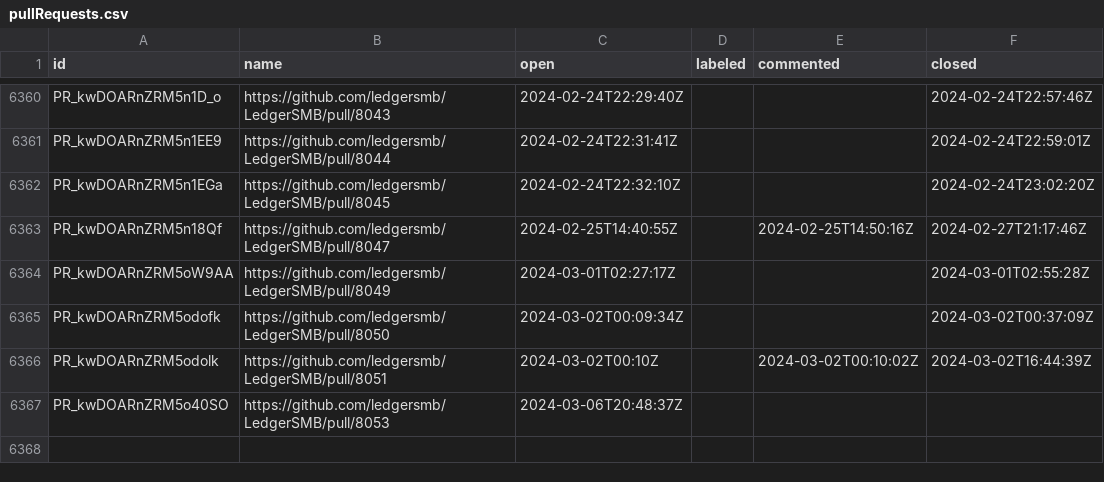
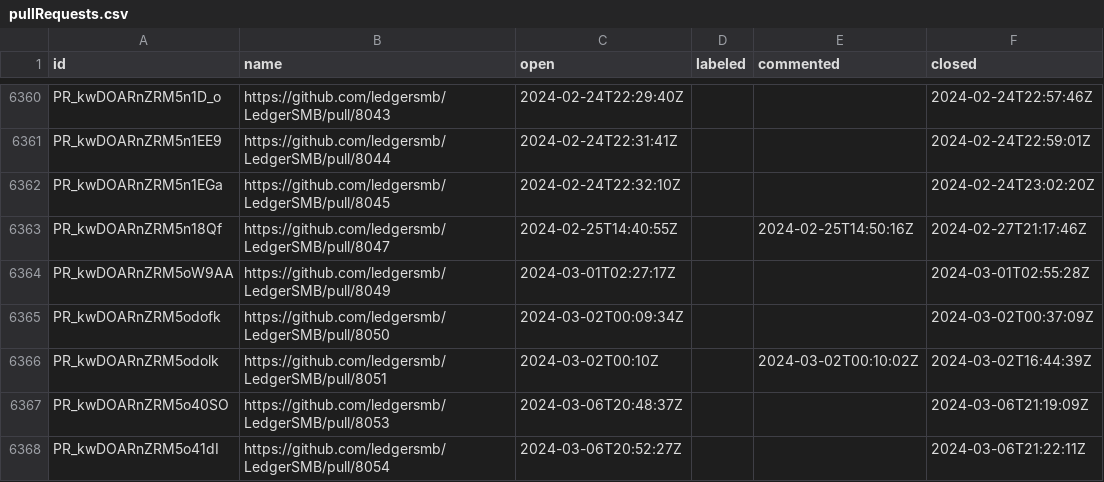
Before and after one commit to ledgersmb/ledgersmb-oselvar, a CSV file: data/ledgersmb/LedgerSMB/pullRequests.csv, drawn as a sheet; only a part is shown, gaps mark what is left out.

```diff
--- a/data/ledgersmb/LedgerSMB/pullRequests.csv
+++ b/data/ledgersmb/LedgerSMB/pullRequests.csv
@@ -6366,2 +6366,3 @@ PR_kwDOARnZRM5odofk,https://github.com/ledgersmb/LedgerSMB/pull/8050,2024-03-02T
 PR_kwDOARnZRM5odolk,https://github.com/ledgersmb/LedgerSMB/pull/8051,2024-03-02T00:10Z,,2024-03-02T00:10:02Z,2024-03-02T16:44:39Z
-PR_kwDOARnZRM5o40SO,https://github.com/ledgersmb/LedgerSMB/pull/8053,2024-03-06T20:48:37Z,,,
+PR_kwDOARnZRM5o40SO,https://github.com/ledgersmb/LedgerSMB/pull/8053,2024-03-06T20:48:37Z,,,2024-03-06T21:19:09Z
+PR_kwDOARnZRM5o41dI,https://github.com/ledgersmb/LedgerSMB/pull/8054,2024-03-06T20:52:27Z,,,2024-03-06T21:22:11Z
```
